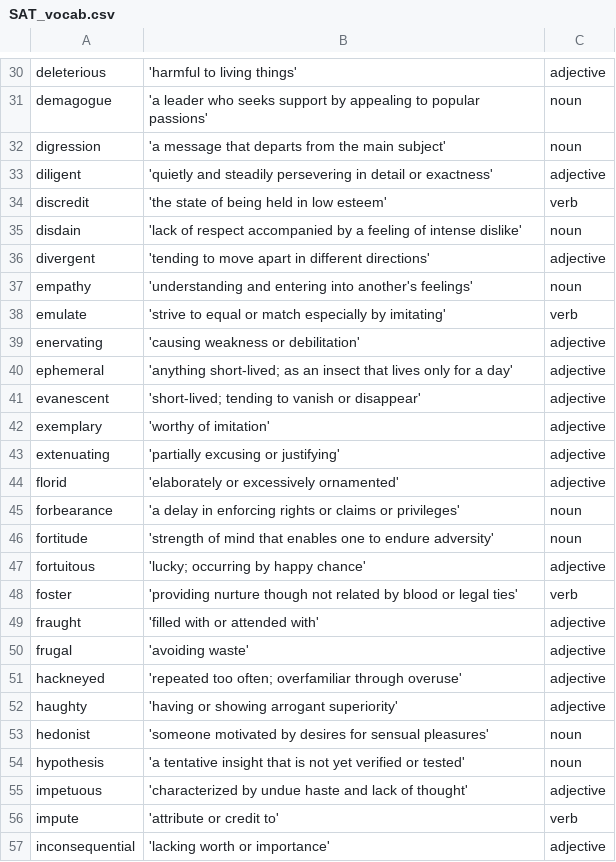
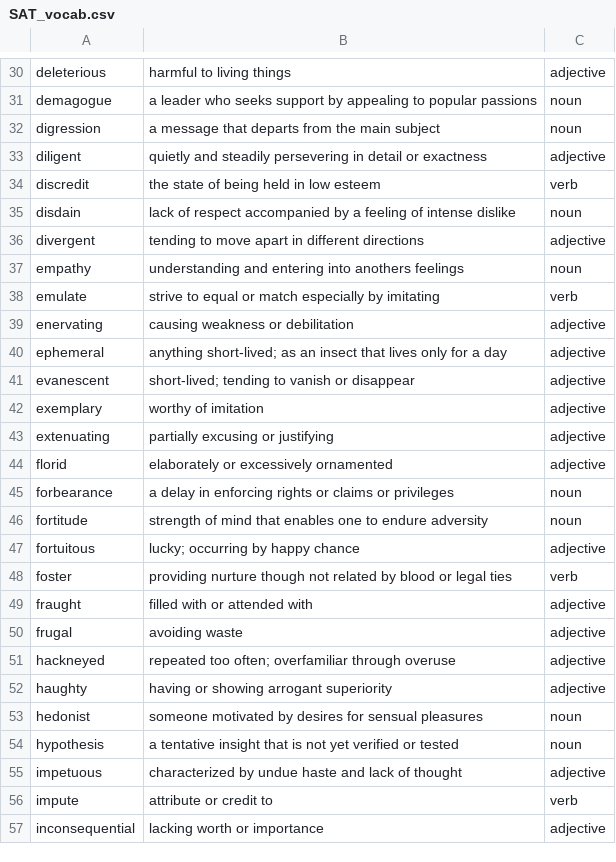
Before and after one commit to tyknkd/flashcard-app, a CSV file: csv/SAT_vocab.csv, drawn as a sheet; only a part is shown, gaps mark what is left out; the diff covers the shown part only; the diff names each change by its address in the sheet, - before the commit and + after, or states it on an @@ line.

```diff
--- a/csv/SAT_vocab.csv
+++ b/csv/SAT_vocab.csv
-B30: 'harmful to living things'
+B30: harmful to living things
-B31: 'a leader who seeks support by appealing to popular passions'
+B31: a leader who seeks support by appealing to popular passions
-B32: 'a message that departs from the main subject'
+B32: a message that departs from the main subject
-B33: 'quietly and steadily persevering in detail or exactness'
+B33: quietly and steadily persevering in detail or exactness
-B34: 'the state of being held in low esteem'
+B34: the state of being held in low esteem
-B35: 'lack of respect accompanied by a feeling of intense dislike'
+B35: lack of respect accompanied by a feeling of intense dislike
-B36: 'tending to move apart in different directions'
+B36: tending to move apart in different directions
-B37: 'understanding and entering into another's feelings'
+B37: understanding and entering into anothers feelings
-B38: 'strive to equal or match especially by imitating'
+B38: strive to equal or match especially by imitating
-B39: 'causing weakness or debilitation'
+B39: causing weakness or debilitation
-B40: 'anything short-lived; as an insect that lives only for a day'
+B40: anything short-lived; as an insect that lives only for a day
-B41: 'short-lived; tending to vanish or disappear'
+B41: short-lived; tending to vanish or disappear
-B42: 'worthy of imitation'
+B42: worthy of imitation
-B43: 'partially excusing or justifying'
+B43: partially excusing or justifying
-B44: 'elaborately or excessively ornamented'
+B44: elaborately or excessively ornamented
-B45: 'a delay in enforcing rights or claims or privileges'
+B45: a delay in enforcing rights or claims or privileges
-B46: 'strength of mind that enables one to endure adversity'
+B46: strength of mind that enables one to endure adversity
-B47: 'lucky; occurring by happy chance'
+B47: lucky; occurring by happy chance
-B48: 'providing nurture though not related by blood or legal ties'
+B48: providing nurture though not related by blood or legal ties
-B49: 'filled with or attended with'
+B49: filled with or attended with
-B50: 'avoiding waste'
+B50: avoiding waste
-B51: 'repeated too often; overfamiliar through overuse'
+B51: repeated too often; overfamiliar through overuse
-B52: 'having or showing arrogant superiority'
+B52: having or showing arrogant superiority
-B53: 'someone motivated by desires for sensual pleasures'
+B53: someone motivated by desires for sensual pleasures
-B54: 'a tentative insight that is not yet verified or tested'
+B54: a tentative insight that is not yet verified or tested
-B55: 'characterized by undue haste and lack of thought'
+B55: characterized by undue haste and lack of thought
-B56: 'attribute or credit to'
+B56: attribute or credit to
-B57: 'lacking worth or importance'
+B57: lacking worth or importance
```
Also changed, not shown: 72 edited cells elsewhere in this file, csv/GRE_vocab.csv, csv/LSAT_vocab.csv.
